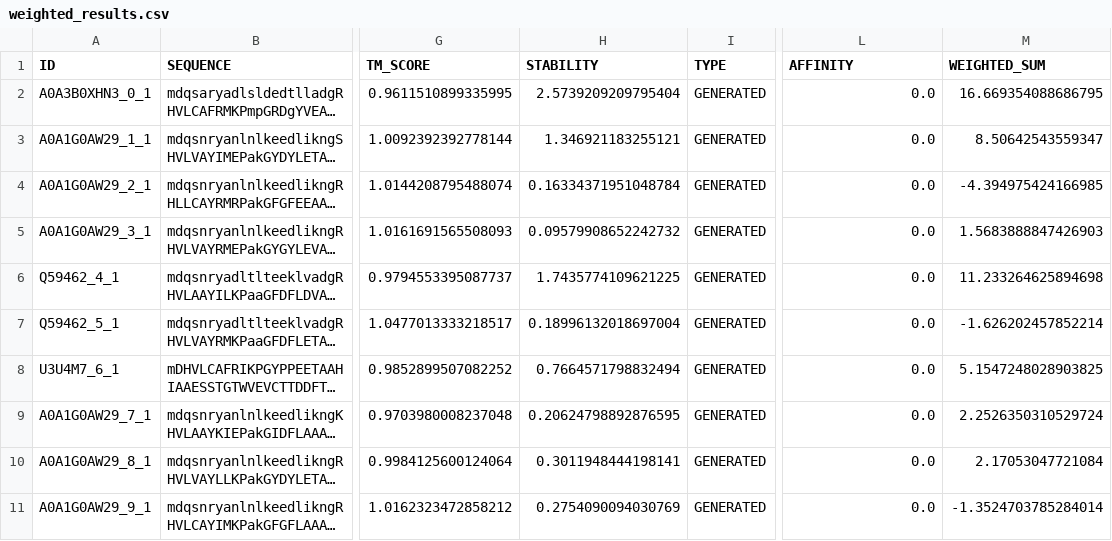
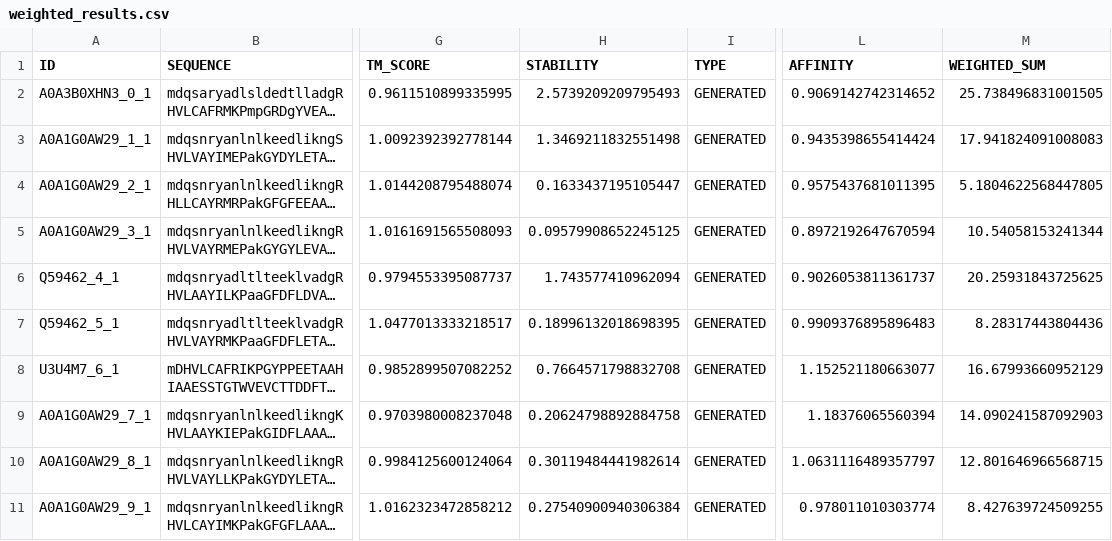
Before and after one commit to emilkack123/BB103X_final, a CSV file: results/weighted_results.csv, drawn as a sheet; only a part is shown, gaps mark what is left out; long unchanged cells end in …; the diff covers the shown part only; the diff names each change by its address in the sheet, - before the commit and + after, or states it on an @@ line.

```diff
--- a/results/weighted_results.csv
+++ b/results/weighted_results.csv
-H2 (STABILITY): 2.5739209209795404
+H2 (STABILITY): 2.5739209209795493
-L2 (AFFINITY): 0.0
+L2 (AFFINITY): 0.9069142742314652
-M2 (WEIGHTED_SUM): 16.669354088686795
+M2 (WEIGHTED_SUM): 25.738496831001505
-H3 (STABILITY): 1.346921183255121
+H3 (STABILITY): 1.3469211832551498
-L3 (AFFINITY): 0.0
+L3 (AFFINITY): 0.9435398655414424
-M3 (WEIGHTED_SUM): 8.50642543559347
+M3 (WEIGHTED_SUM): 17.941824091008083
-H4 (STABILITY): 0.16334371951048784
+H4 (STABILITY): 0.1633437195105447
-L4 (AFFINITY): 0.0
+L4 (AFFINITY): 0.9575437681011395
-M4 (WEIGHTED_SUM): -4.394975424166985
+M4 (WEIGHTED_SUM): 5.1804622568447805
-H5 (STABILITY): 0.09579908652242732
+H5 (STABILITY): 0.09579908652245125
-L5 (AFFINITY): 0.0
+L5 (AFFINITY): 0.8972192647670594
-M5 (WEIGHTED_SUM): 1.5683888847426903
+M5 (WEIGHTED_SUM): 10.54058153241344
-H6 (STABILITY): 1.7435774109621225
+H6 (STABILITY): 1.743577410962094
-L6 (AFFINITY): 0.0
+L6 (AFFINITY): 0.9026053811361737
-M6 (WEIGHTED_SUM): 11.233264625894698
+M6 (WEIGHTED_SUM): 20.25931843725625
-H7 (STABILITY): 0.18996132018697004
+H7 (STABILITY): 0.18996132018698395
-L7 (AFFINITY): 0.0
+L7 (AFFINITY): 0.9909376895896483
-M7 (WEIGHTED_SUM): -1.626202457852214
+M7 (WEIGHTED_SUM): 8.28317443804436
-H8 (STABILITY): 0.7664571798832494
+H8 (STABILITY): 0.7664571798832708
-L8 (AFFINITY): 0.0
+L8 (AFFINITY): 1.152521180663077
-M8 (WEIGHTED_SUM): 5.1547248028903825
+M8 (WEIGHTED_SUM): 16.67993660952129
-H9 (STABILITY): 0.20624798892876595
+H9 (STABILITY): 0.20624798892884758
-L9 (AFFINITY): 0.0
+L9 (AFFINITY): 1.18376065560394
-M9 (WEIGHTED_SUM): 2.2526350310529724
+M9 (WEIGHTED_SUM): 14.090241587092903
-H10 (STABILITY): 0.3011948444198141
+H10 (STABILITY): 0.30119484441982614
-L10 (AFFINITY): 0.0
+L10 (AFFINITY): 1.0631116489357797
-M10 (WEIGHTED_SUM): 2.17053047721084
+M10 (WEIGHTED_SUM): 12.801646966568715
-H11 (STABILITY): 0.2754090094030769
+H11 (STABILITY): 0.27540900940306384
-L11 (AFFINITY): 0.0
+L11 (AFFINITY): 0.978011010303774
-M11 (WEIGHTED_SUM): -1.3524703785284014
+M11 (WEIGHTED_SUM): 8.427639724509255
```
Also changed, not shown: 30 edited cells elsewhere in this file, results/confidence_scores.csv, results/final_characteristics.csv, 26 other files.
